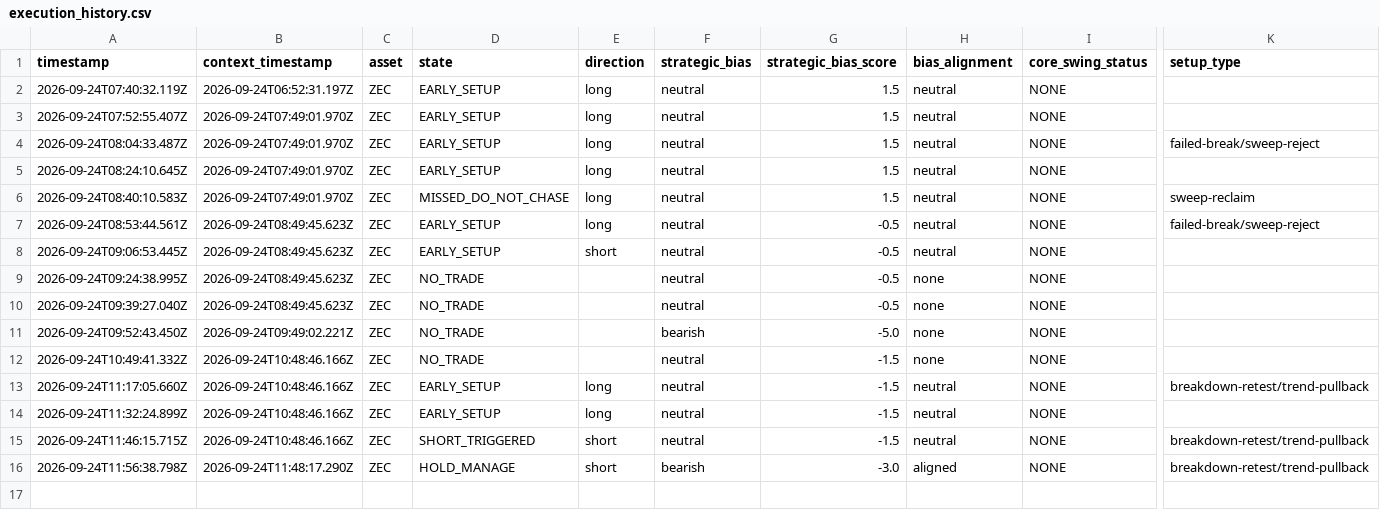
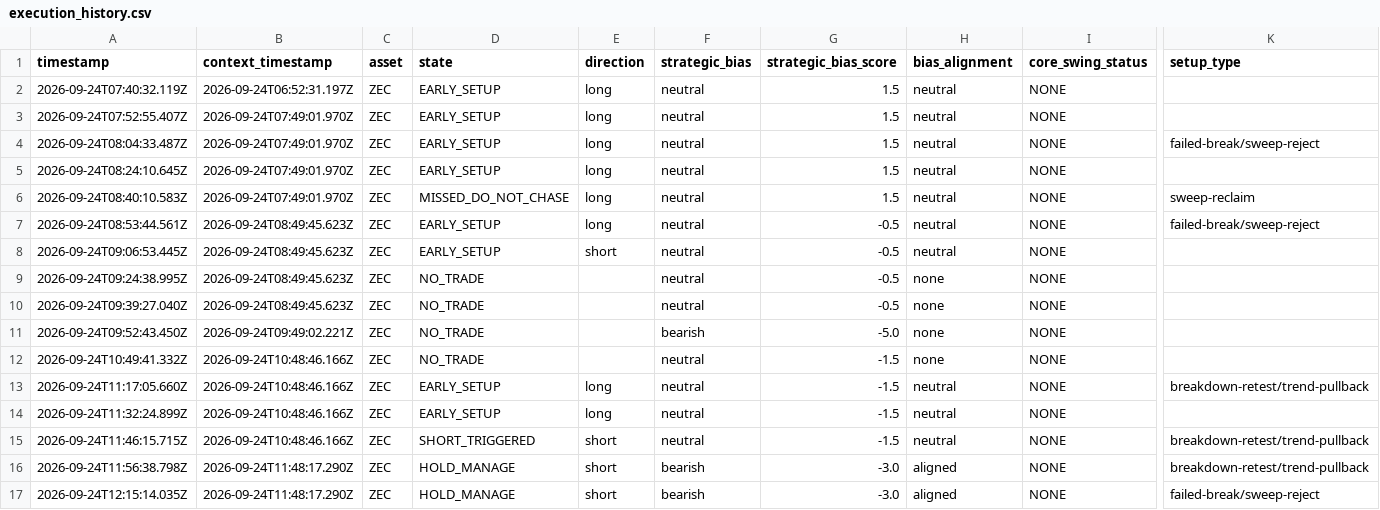
Before and after one commit to themooje412/btc-market-data-collector, a CSV file: assets/zec/execution_history.csv, drawn as a sheet; only a part is shown, gaps mark what is left out; rows hold the shown columns only; the diff names each change by its address in the sheet, - before the commit and + after, or states it on an @@ line.

```diff
--- a/assets/zec/execution_history.csv
+++ b/assets/zec/execution_history.csv
+row 17: 2026-09-24T12:15:14.035Z | 2026-09-24T11:48:17.290Z | ZEC | HOLD_MANAGE | short | bearish | -3.0 | aligned | NONE | failed-break/sweep-reject
```
Also changed, not shown: assets/eth/execution_history.csv, assets/sol/execution_history.csv, 9 other files.
